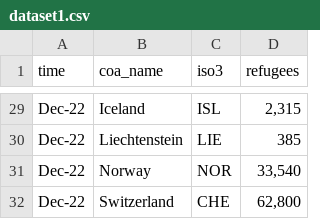
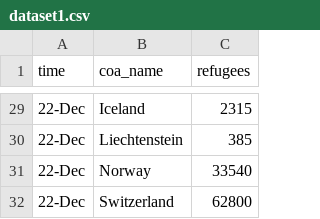
Before and after one commit to andrewbui04/Data-Visualization, a CSV file: dataset1.csv, drawn as a sheet; only a part is shown, gaps mark what is left out; removed rows and columns are numbered as before the commit, all else as after; the diff covers the shown part only; the diff names each change by its address in the sheet, - before the commit and + after, or states it on an @@ line.

```diff
--- a/dataset1.csv
+++ b/dataset1.csv
-column C (iso3), rows 29-32: ISL | LIE | NOR | CHE
-A29:A32 (time): Dec-22
+A29:A32 (time): 22-Dec
-C29 (refugees): 2,315
+C29 (refugees): 2315
-C31 (refugees): 33,540
+C31 (refugees): 33540
-C32 (refugees): 62,800
+C32 (refugees): 62800
```
Also changed, not shown: 54 edited cells elsewhere in this file, dataset2.csv, 3 other files.
